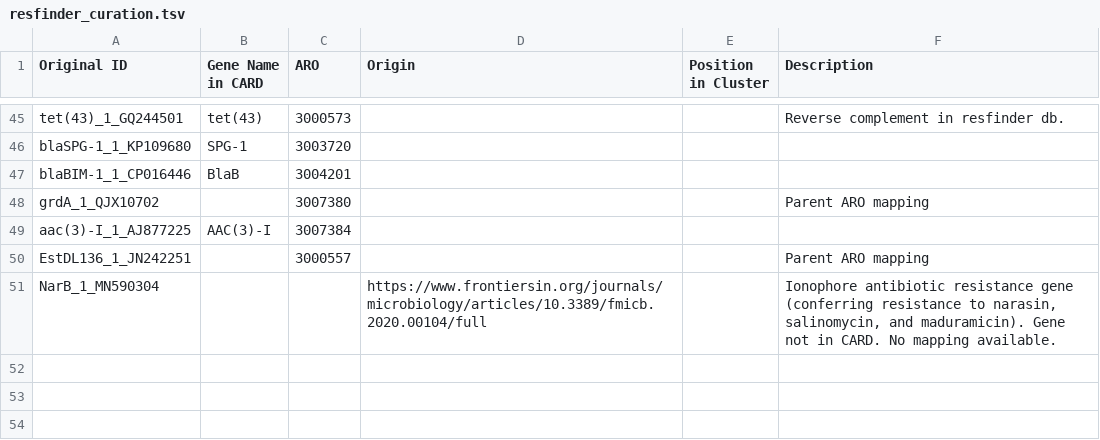
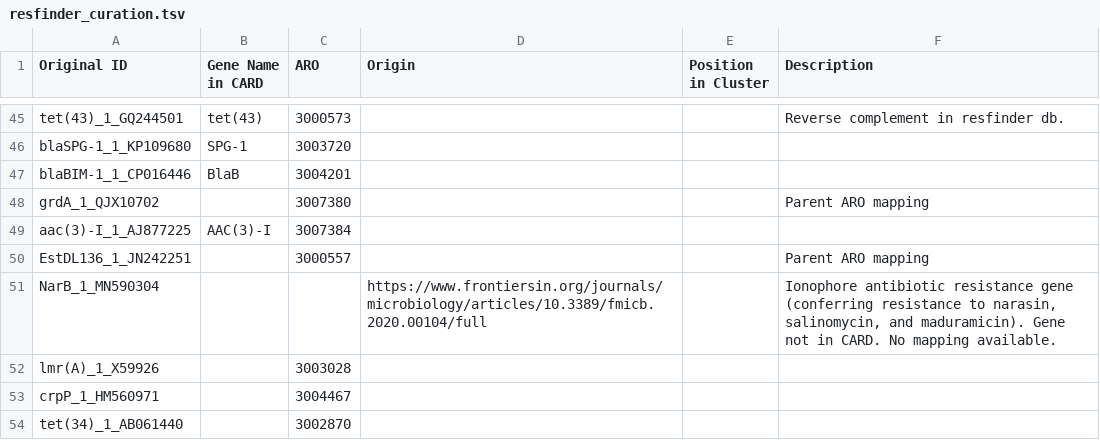
Before and after one commit to BigDataBiology/argNorm, a TSV file: argnorm/data/manual_curation/resfinder_curation.tsv, drawn as a sheet; only a part is shown, gaps mark what is left out.

Commit message:
ENH: check RGI mapping accuracy and manually curate incorrect hits
All RGI hits are checked for mapping accuracy using `check_mapping_accuracy.py`. This is done by comparing the drug categorization of the ARO assigned to the ARG with the drug categorization assigned to the ARG by its original database. A list of ARGs with mismatched mappings are included in `manual_curation/`. Mismatched hits are manually curated to correct ARGs and manual curation files are updated. Some mismatched hits are marked `correct` or `incorrect`. `correct` hits have a drug category mismatch but have an ARO mapping that's determined to be correct. `incorrect` hits have a drug category mismatch and a manually curated ARO can't be found for them. Both `correct` and `incorrect` hits should not be included in the final manual curation. For megares, a file called `megares_meta_biocide_and_virulence_genes.tsv` is also created with metal, biocide, and virulence genes. These should not be mapped to any ARO terms and can be manually curated to no ARO. Metal, biocide, and virulence genes are directly added to manual curation files for other databases. Groot is derived from resfinder and argannot.

A list of all mismatched hits, with their manual curation can be found in `db_harmonisation/all_mismatched_hits.tsv`

```diff
--- a/argnorm/data/manual_curation/resfinder_curation.tsv
+++ b/argnorm/data/manual_curation/resfinder_curation.tsv
@@ -51 +51,4 @@ EstDL136_1_JN242251		3000557			Parent ARO mapping
 NarB_1_MN590304			https://www.frontiersin.org/journals/microbiology/articles/10.3389/fmicb.2020.00104/full		Ionophore antibiotic resistance gene (conferring resistance to narasin, salinomycin, and maduramicin). Gene not in CARD. No mapping available.
+lmr(A)_1_X59926		3003028			
+crpP_1_HM560971		3004467			
+tet(34)_1_AB061440		3002870			
```
Also changed, not shown: argnorm/data/groot_ARO_mapping.tsv, argnorm/data/manual_curation/sarg_curation.tsv, 21 other files.
